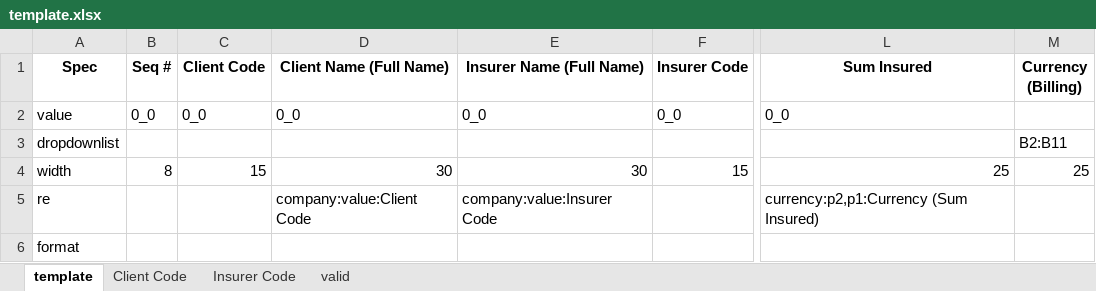
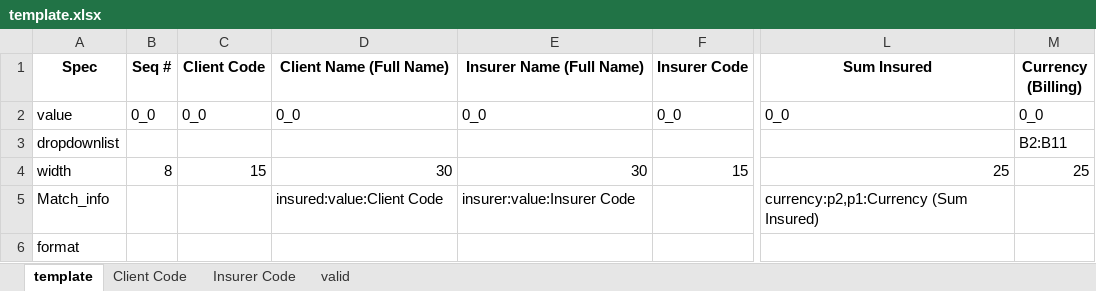
Before and after one commit to Robin-wushuo/office-san, an Excel workbook: template.xlsx, sheet template, drawn as a sheet; only a part is shown, gaps mark what is left out; values as stored, in another font and other column widths than the file's, no borders; the diff names each change by its address in the sheet, - before the commit and + after, or states it on an @@ line.

```diff
--- a/template.xlsx (sheet template)
+++ b/template.xlsx (sheet template)
-M2 (Currency (Billing)): (empty)
+M2 (Currency (Billing)): 0_0
-A5 (Spec): re
+A5 (Spec): Match_info
-D5 (Client Name (Full Name)): company:value:Client Code
+D5 (Client Name (Full Name)): insured:value:Client Code
-E5 (Insurer Name (Full Name)): company:value:Insurer Code
+E5 (Insurer Name (Full Name)): insurer:value:Insurer Code
```
Also changed, not shown: sheet Client Code, sheet Insurer Code, 5 other files.
